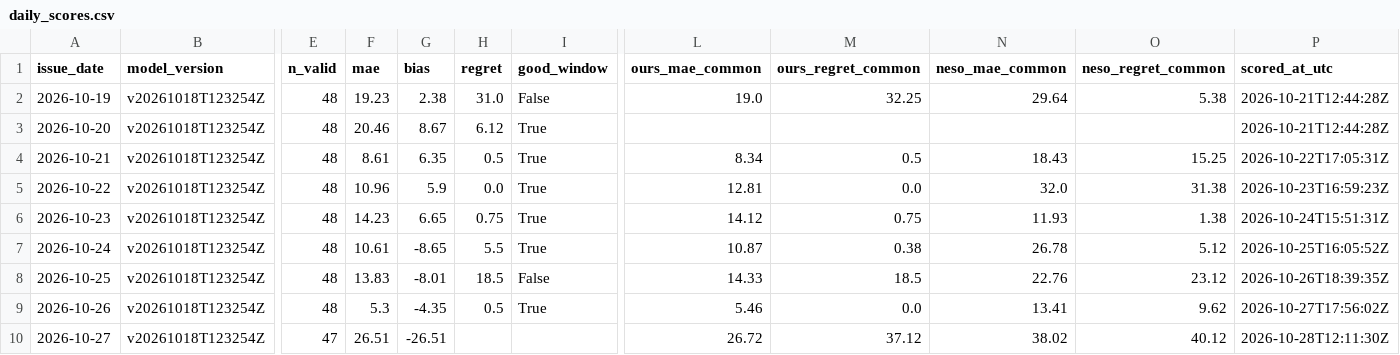
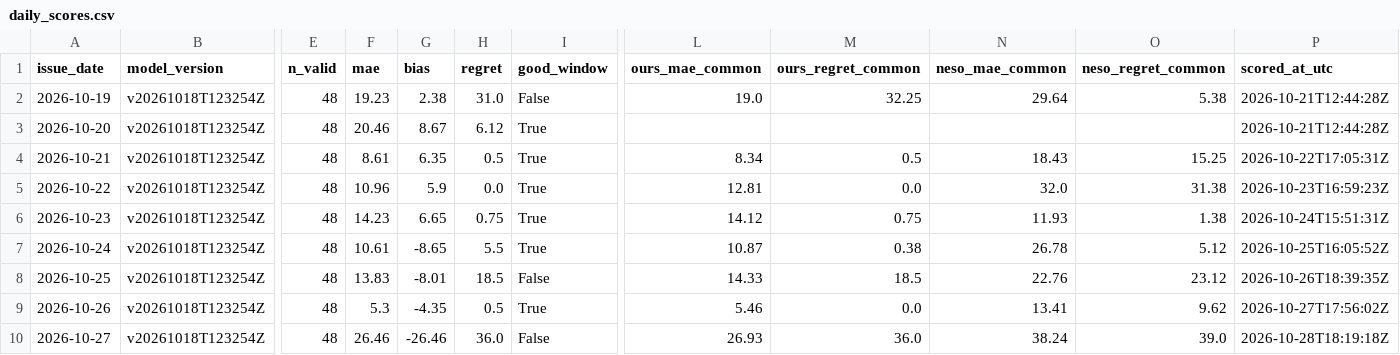
Before and after one commit to vijendrapokharkar15-design/gb-carbon-forecast-mlops, a CSV file: monitoring/daily_scores.csv, drawn as a sheet; only a part is shown, gaps mark what is left out; the diff names each change by its address in the sheet, - before the commit and + after, or states it on an @@ line.

```diff
--- a/monitoring/daily_scores.csv
+++ b/monitoring/daily_scores.csv
-E10 (n_valid): 47
+E10 (n_valid): 48
-F10 (mae): 26.51
+F10 (mae): 26.46
-G10 (bias): -26.51
+G10 (bias): -26.46
-H10 (regret): (empty)
+H10 (regret): 36.0
-I10 (good_window): (empty)
+I10 (good_window): False
-L10 (ours_mae_common): 26.72
+L10 (ours_mae_common): 26.93
-M10 (ours_regret_common): 37.12
+M10 (ours_regret_common): 36.0
-N10 (neso_mae_common): 38.02
+N10 (neso_mae_common): 38.24
-O10 (neso_regret_common): 40.12
+O10 (neso_regret_common): 39.0
-P10 (scored_at_utc): 2026-10-28T12:11:30Z
+P10 (scored_at_utc): 2026-10-28T18:19:18Z
```
